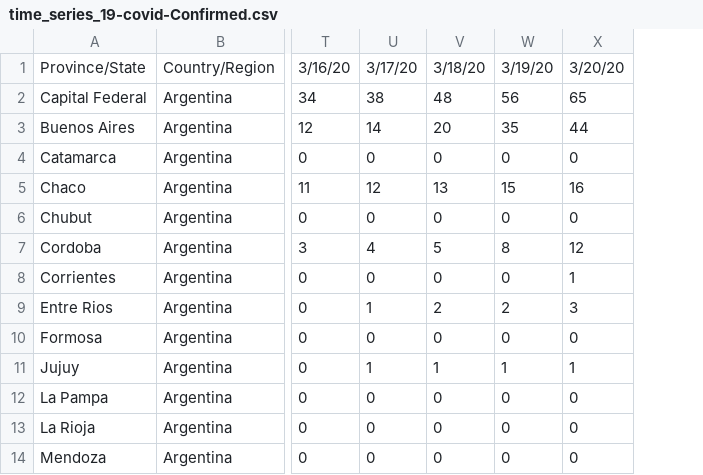
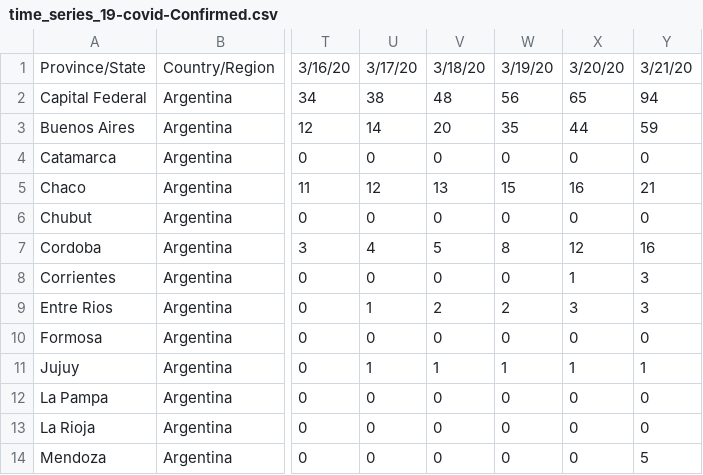
Before and after one commit to martingra/COVID19Argentina, a CSV file: data/time_series_19-covid-Confirmed.csv, drawn as a sheet; only a part is shown, gaps mark what is left out; the diff names each change by its address in the sheet, - before the commit and + after, or states it on an @@ line.

```diff
--- a/data/time_series_19-covid-Confirmed.csv
+++ b/data/time_series_19-covid-Confirmed.csv
+column Y, rows 1-14: 3/21/20 | 94 | 59 | 0 | 21 | 0 | 16 | 3 | 3 | 0 | 1 | 0 | 0 | 5
```
Also changed, not shown: data/time_series_19-covid-Deaths.csv.
